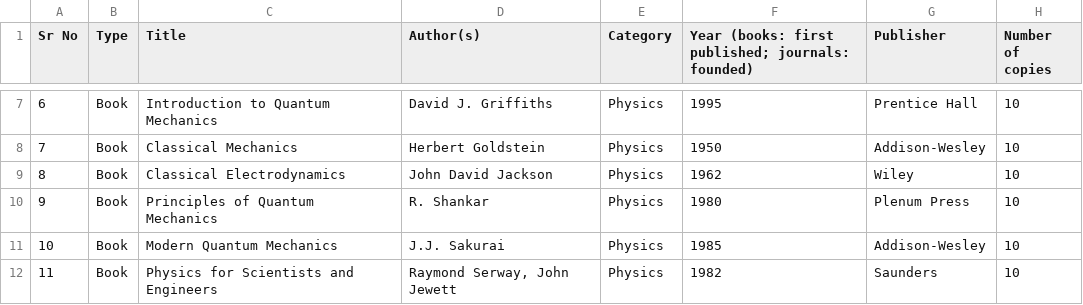
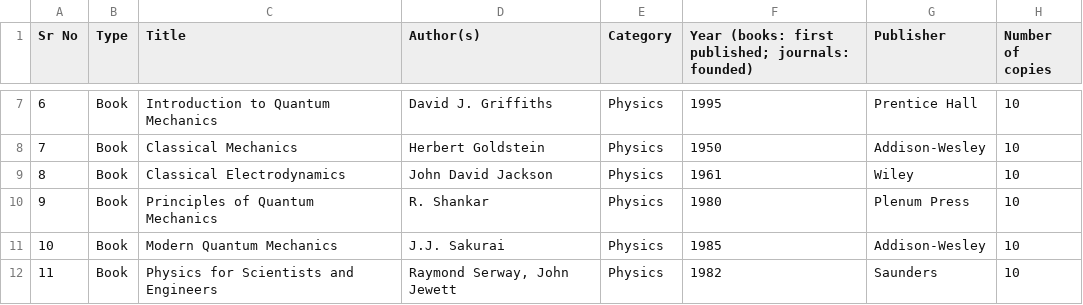
Before and after one commit to YanikKumar93/Library_Management_System, a CSV file: IT_College_Library_Catalogue.csv, drawn as a sheet; only a part is shown, gaps mark what is left out.

Commit message:
updation of year
Corrected the publication year for 'Classical Electrodynamics' from 1962 to 1961.

```diff
--- a/IT_College_Library_Catalogue.csv
+++ b/IT_College_Library_Catalogue.csv
@@ -8,3 +8,3 @@
 7,Book,Classical Mechanics,Herbert Goldstein,Physics,1950,Addison-Wesley,10
-8,Book,Classical Electrodynamics,John David Jackson,Physics,1962,Wiley,10
+8,Book,Classical Electrodynamics,John David Jackson,Physics,1961,Wiley,10
 9,Book,Principles of Quantum Mechanics,R. Shankar,Physics,1980,Plenum Press,10
```
